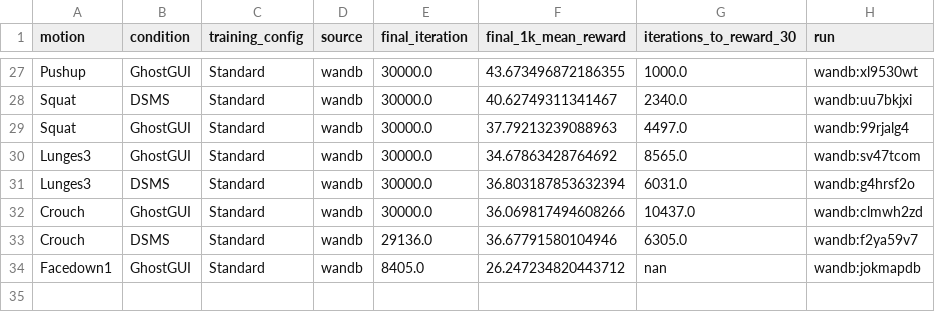
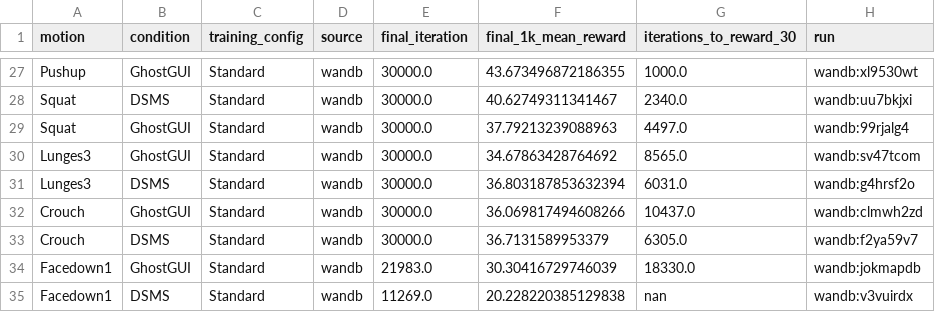
Before and after one commit to yx-lim/mjlab-trained, a CSV file: logs/dsms_analysis/eval_plots/learning_efficiency.csv, drawn as a sheet; only a part is shown, gaps mark what is left out.

Commit message:
ablation2 plots

```diff
--- a/logs/dsms_analysis/eval_plots/learning_efficiency.csv
+++ b/logs/dsms_analysis/eval_plots/learning_efficiency.csv
@@ -32,3 +32,4 @@ Lunges3,DSMS,Standard,wandb,30000.0,36.803187853632394,6031.0,wandb:g4hrsf2o
 Crouch,GhostGUI,Standard,wandb,30000.0,36.069817494608266,10437.0,wandb:clmwh2zd
-Crouch,DSMS,Standard,wandb,29136.0,36.67791580104946,6305.0,wandb:f2ya59v7
-Facedown1,GhostGUI,Standard,wandb,8405.0,26.247234820443712,nan,wandb:jokmapdb
+Crouch,DSMS,Standard,wandb,30000.0,36.7131589953379,6305.0,wandb:f2ya59v7
+Facedown1,GhostGUI,Standard,wandb,21983.0,30.30416729746039,18330.0,wandb:jokmapdb
+Facedown1,DSMS,Standard,wandb,11269.0,20.228220385129838,nan,wandb:v3vuirdx
```
Also changed, not shown: 14 other files.
